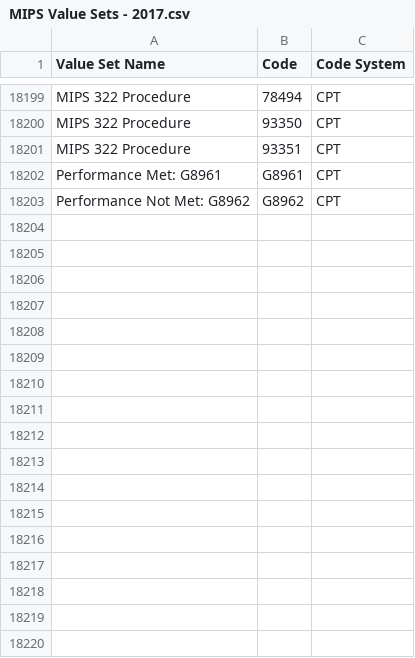
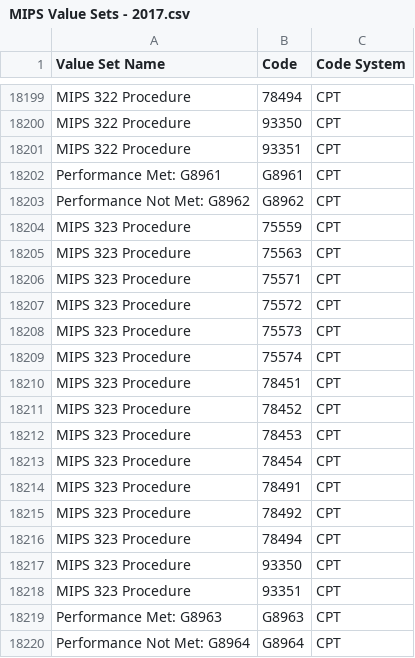
Before and after one commit to hpmsnell/measures, a CSV file: value_sets/MIPS Value Sets - 2017.csv, drawn as a sheet; only a part is shown, gaps mark what is left out.

```diff
--- a/value_sets/MIPS Value Sets - 2017.csv
+++ b/value_sets/MIPS Value Sets - 2017.csv
@@ -18203 +18203,18 @@ Performance Met: G8961,G8961,CPT
 Performance Not Met: G8962,G8962,CPT
+MIPS 323 Procedure,75559,CPT
+MIPS 323 Procedure,75563,CPT
+MIPS 323 Procedure,75571,CPT
+MIPS 323 Procedure,75572,CPT
+MIPS 323 Procedure,75573,CPT
+MIPS 323 Procedure,75574,CPT
+MIPS 323 Procedure,78451,CPT
+MIPS 323 Procedure,78452,CPT
+MIPS 323 Procedure,78453,CPT
+MIPS 323 Procedure,78454,CPT
+MIPS 323 Procedure,78491,CPT
+MIPS 323 Procedure,78492,CPT
+MIPS 323 Procedure,78494,CPT
+MIPS 323 Procedure,93350,CPT
+MIPS 323 Procedure,93351,CPT
+Performance Met: G8963,G8963,CPT
+Performance Not Met: G8964,G8964,CPT
```
Also changed, not shown: 5 other files.
